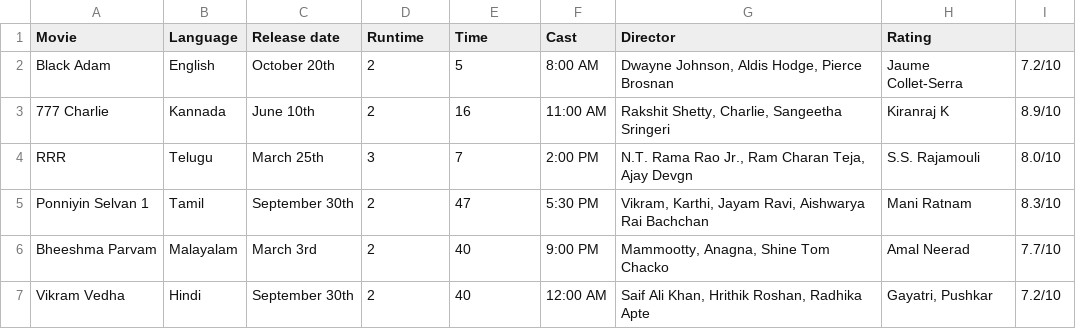
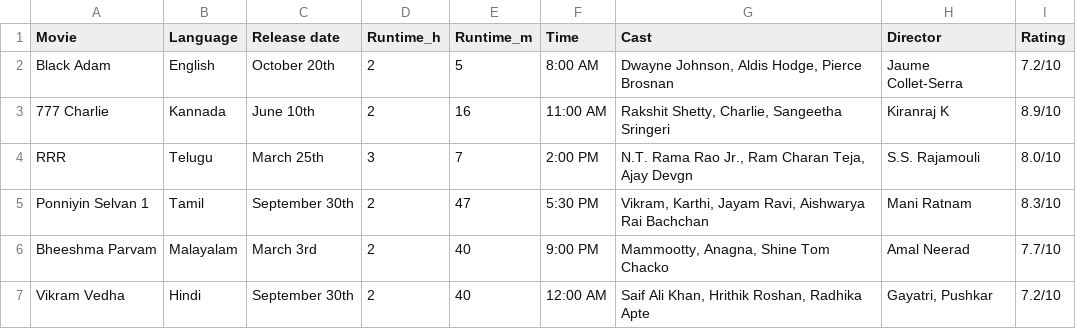
Before and after one commit to Aravind-Sathesh/Computer-Project-XII, a CSV file: Movies.csv, drawn as a sheet; the diff names each change by its address in the sheet, - before the commit and + after, or states it on an @@ line.

Commit message:
Matched column headers

```diff
--- a/Movies.csv
+++ b/Movies.csv
-D1: Runtime
+D1: Runtime_h
-E1: Time
+E1: Runtime_m
-F1: Cast
+F1: Time
-G1: Director
+G1: Cast
-H1: Rating
+H1: Director
-I1: (empty)
+I1: Rating
```
